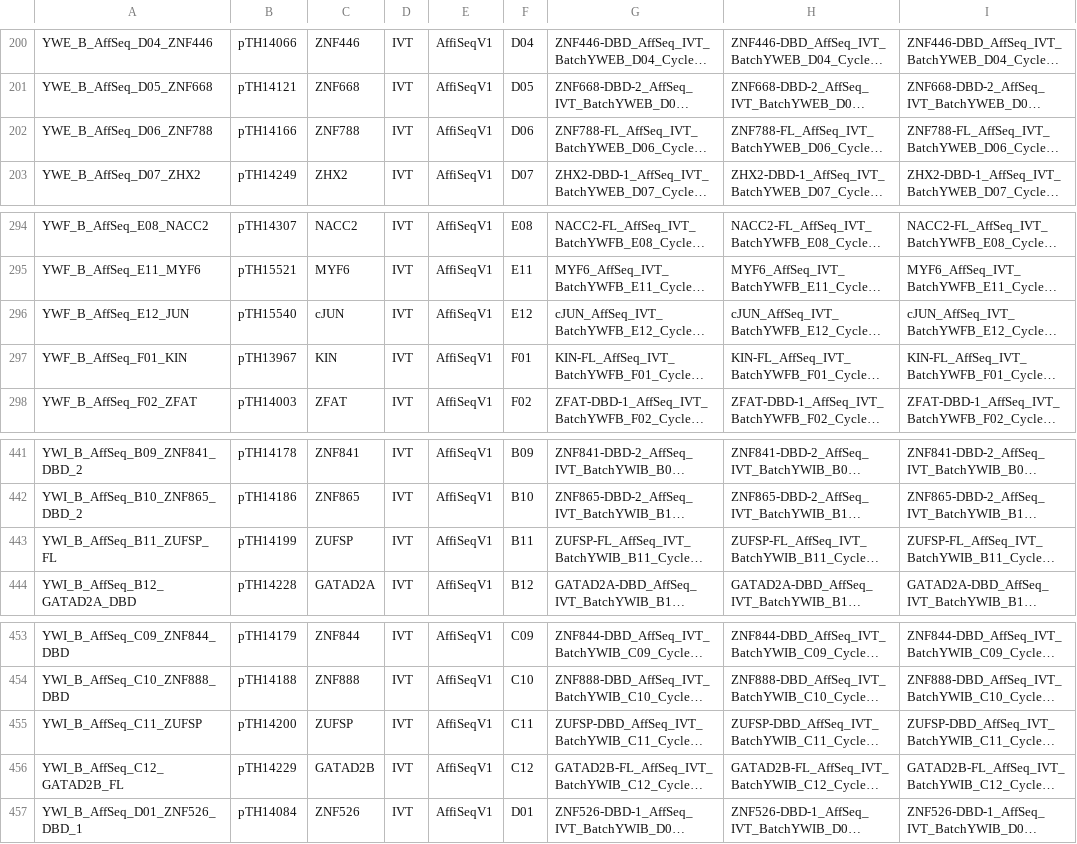
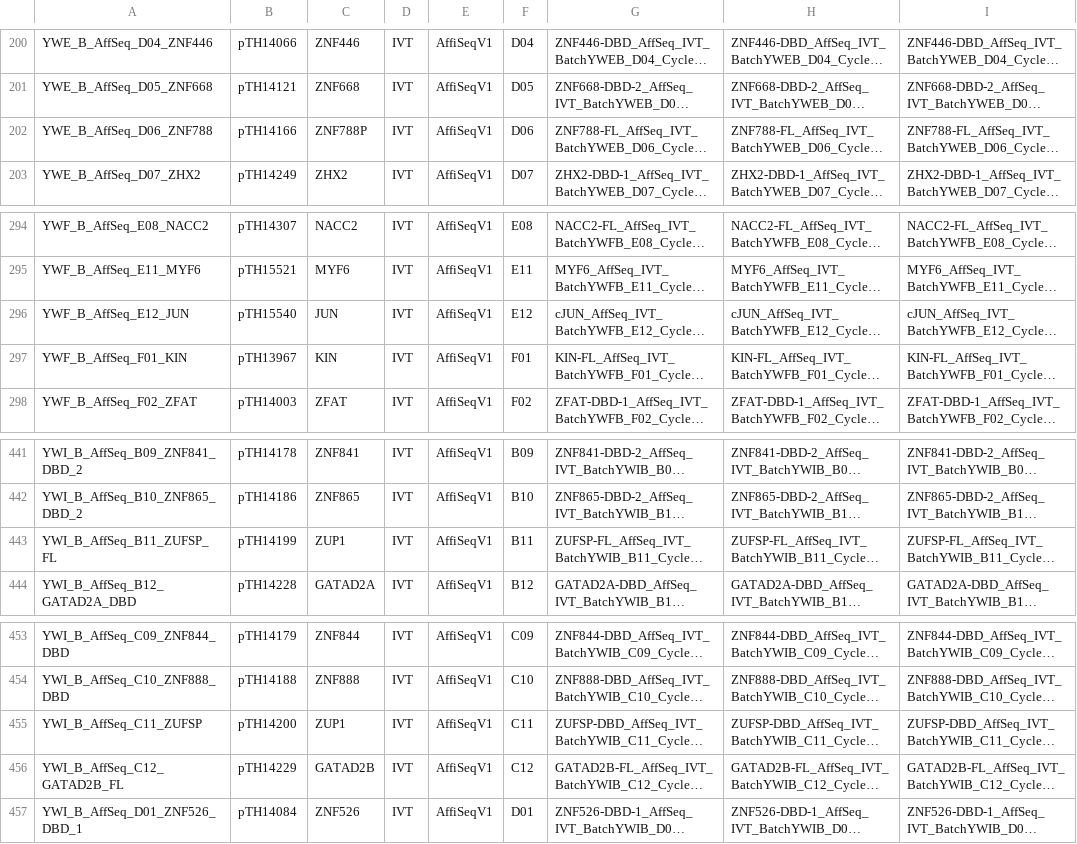
Before and after one commit to autosome-ru/greco-bit-data-processing, a TSV file: source_data_meta/AFS/AFS.tsv, drawn as a sheet; only a part is shown, gaps mark what is left out; long unchanged cells end in …; the diff names each change by its address in the sheet, - before the commit and + after, or states it on an @@ line.

```diff
--- a/source_data_meta/AFS/AFS.tsv
+++ b/source_data_meta/AFS/AFS.tsv
-C202: ZNF788
+C202: ZNF788P
-C296: cJUN
+C296: JUN
-C443: ZUFSP
+C443: ZUP1
-C455: ZUFSP
+C455: ZUP1
```
Also changed, not shown: source_data_meta/CHS/CHS.tsv, source_data_meta/HTS/HTS.tsv, 3 other files.
